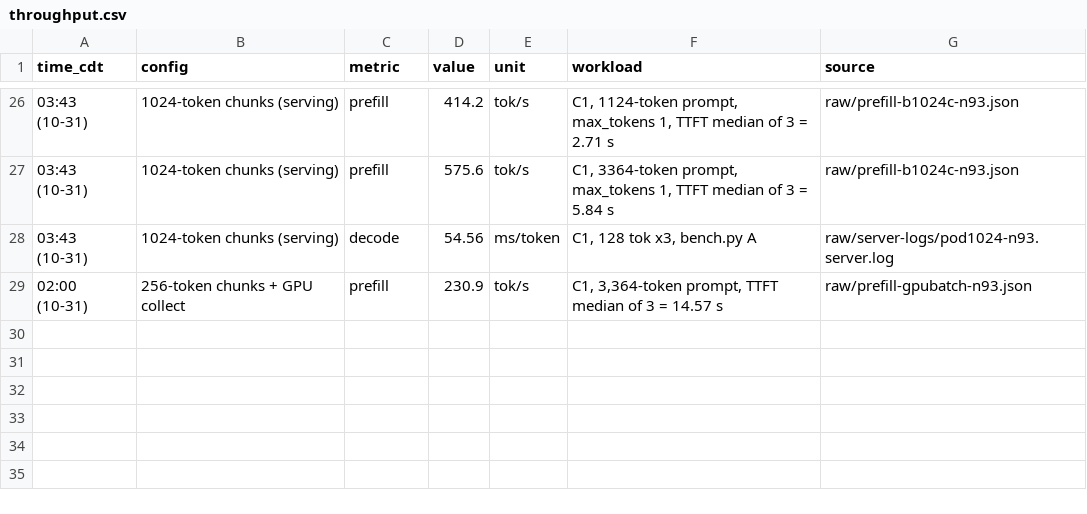
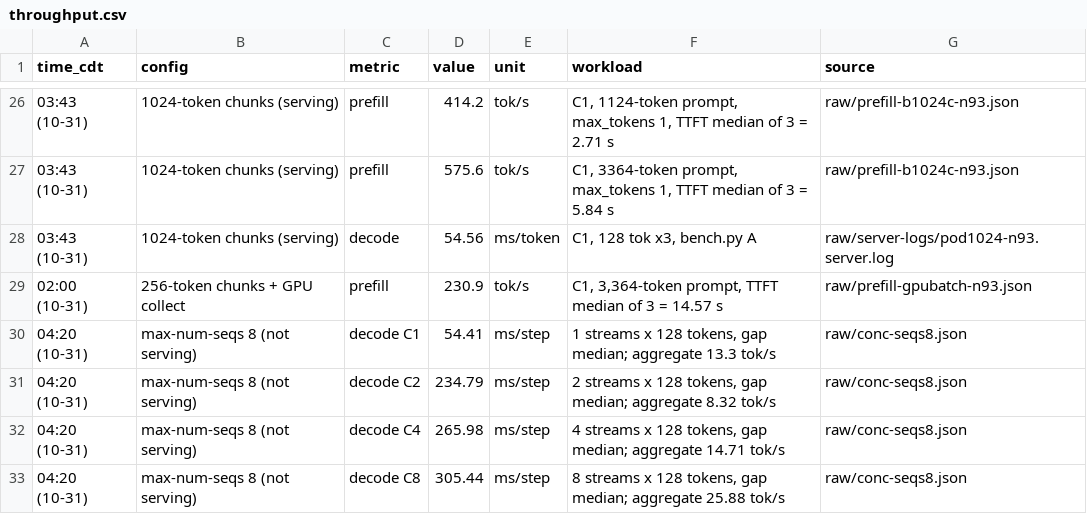
Before and after one commit to J-M-Recipes/recipes, a CSV file: recipes/dgx-station-gb300-spark-8x/kimi-k3-nvfp4-vllm-four-tier-pod/results/2026-10-30-k3-four-tier/throughput.csv, drawn as a sheet; only a part is shown, gaps mark what is left out; the diff names each change by its address in the sheet, - before the commit and + after, or states it on an @@ line.

Commit message:
kimi-k3 four-tier: concurrent decode measured (2-8 streams 235-305 ms/step, serve seqs=1); warmup.py; fix stale 256-chunk limit text (#113)
Co-authored-by: Milo <milo-the-machine@users.noreply.github.com>

```diff
--- a/recipes/dgx-station-gb300-spark-8x/kimi-k3-nvfp4-vllm-four-tier-pod/results/2026-10-30-k3-four-tier/throughput.csv
+++ b/recipes/dgx-station-gb300-spark-8x/kimi-k3-nvfp4-vllm-four-tier-pod/results/2026-10-30-k3-four-tier/throughput.csv
+row 30: 04:20 (10-31) | max-num-seqs 8 (not serving) | decode C1 | 54.41 | ms/step | 1 streams x 128 tokens, gap median; aggregate 13.3 tok/s | raw/conc-seqs8.json
+row 31: 04:20 (10-31) | max-num-seqs 8 (not serving) | decode C2 | 234.79 | ms/step | 2 streams x 128 tokens, gap median; aggregate 8.32 tok/s | raw/conc-seqs8.json
+row 32: 04:20 (10-31) | max-num-seqs 8 (not serving) | decode C4 | 265.98 | ms/step | 4 streams x 128 tokens, gap median; aggregate 14.71 tok/s | raw/conc-seqs8.json
+row 33: 04:20 (10-31) | max-num-seqs 8 (not serving) | decode C8 | 305.44 | ms/step | 8 streams x 128 tokens, gap median; aggregate 25.88 tok/s | raw/conc-seqs8.json
```
Also changed, not shown: 10 other files.
